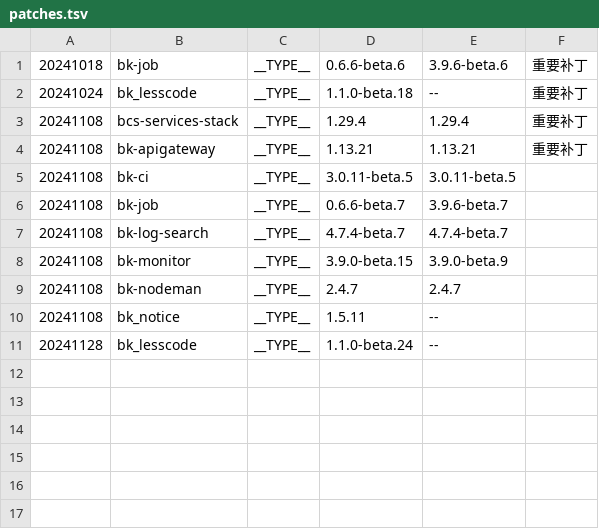
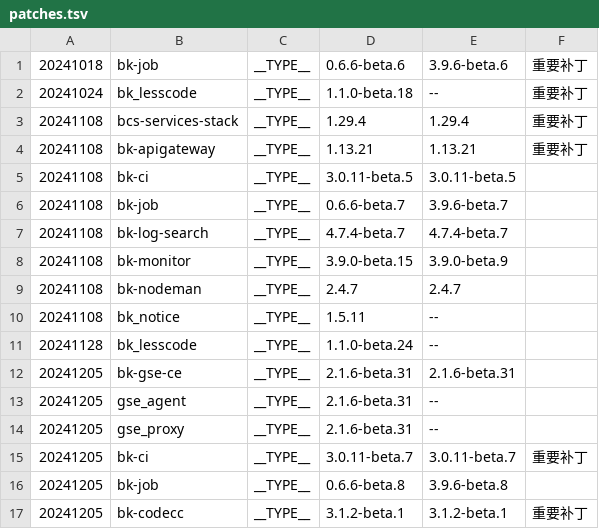
Before and after one commit to TencentBlueKing/BKDocs, a TSV file: ZH/DeploymentGuides/7.2/scripts/patches.tsv, drawn as a sheet; the diff names each change by its address in the sheet, - before the commit and + after, or states it on an @@ line.

```diff
--- a/ZH/DeploymentGuides/7.2/scripts/patches.tsv
+++ b/ZH/DeploymentGuides/7.2/scripts/patches.tsv
+row 12: 20241205 | bk-gse-ce | __TYPE__ | 2.1.6-beta.31 | 2.1.6-beta.31
+row 13: 20241205 | gse_agent | __TYPE__ | 2.1.6-beta.31 | --
+row 14: 20241205 | gse_proxy | __TYPE__ | 2.1.6-beta.31 | --
+row 15: 20241205 | bk-ci | __TYPE__ | 3.0.11-beta.7 | 3.0.11-beta.7 | 重要补丁
+row 16: 20241205 | bk-job | __TYPE__ | 0.6.6-beta.8 | 3.9.6-beta.8
+row 17: 20241205 | bk-codecc | __TYPE__ | 3.1.2-beta.1 | 3.1.2-beta.1 | 重要补丁
```
Also changed, not shown: 45 other files.
